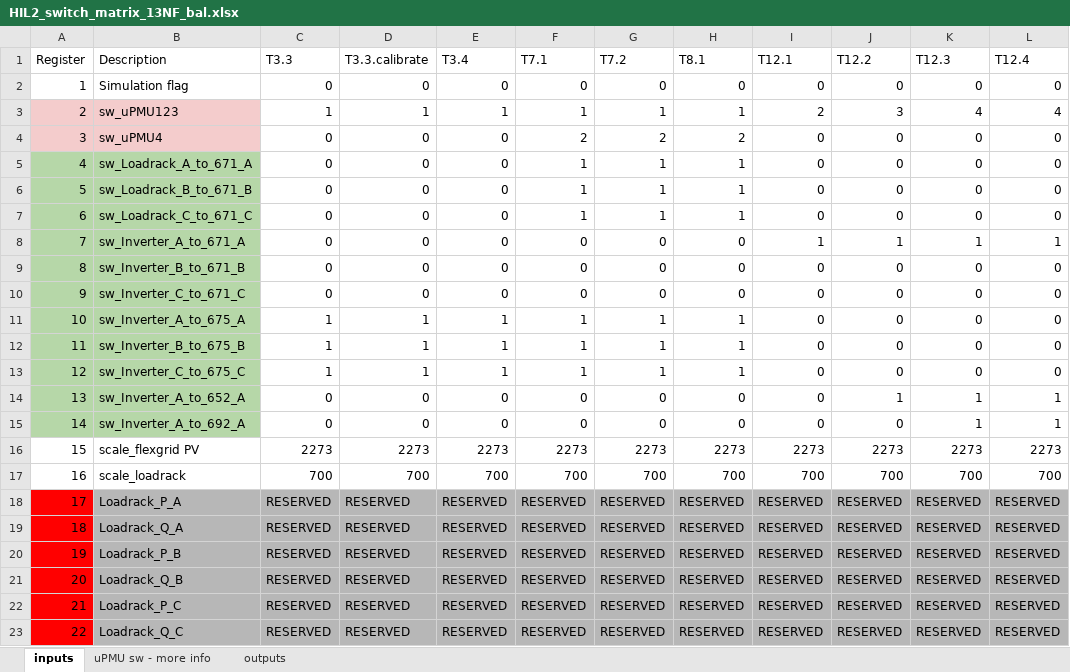
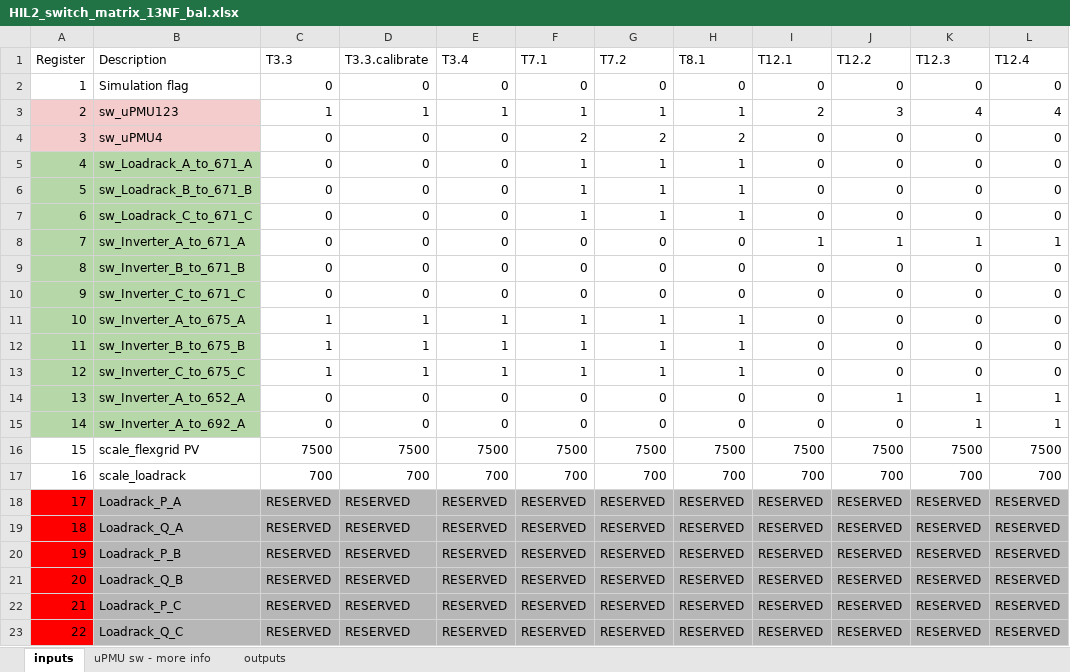
Before and after one commit to gtfierro/energise-implementation, an Excel workbook: flexlab/sw_mat_HIL2/HIL2_switch_matrix_13NF_bal.xlsx, sheet inputs, drawn as a sheet; values as stored, in another font and other column widths than the file's, no borders; the diff names each change by its address in the sheet, - before the commit and + after, or states it on an @@ line.

Commit message:
13bal sw mat, scale update to 7500

```diff
--- a/flexlab/sw_mat_HIL2/HIL2_switch_matrix_13NF_bal.xlsx (sheet inputs)
+++ b/flexlab/sw_mat_HIL2/HIL2_switch_matrix_13NF_bal.xlsx (sheet inputs)
-C16 (T3.3): 2273
+C16 (T3.3): 7500
-D16 (T3.3.calibrate): 2273
+D16 (T3.3.calibrate): 7500
-E16 (T3.4): 2273
+E16 (T3.4): 7500
-F16 (T7.1): 2273
+F16 (T7.1): 7500
-G16 (T7.2): 2273
+G16 (T7.2): 7500
-H16 (T8.1): 2273
+H16 (T8.1): 7500
-I16 (T12.1): 2273
+I16 (T12.1): 7500
-J16 (T12.2): 2273
+J16 (T12.2): 7500
-K16 (T12.3): 2273
+K16 (T12.3): 7500
-L16 (T12.4): 2273
+L16 (T12.4): 7500
```
